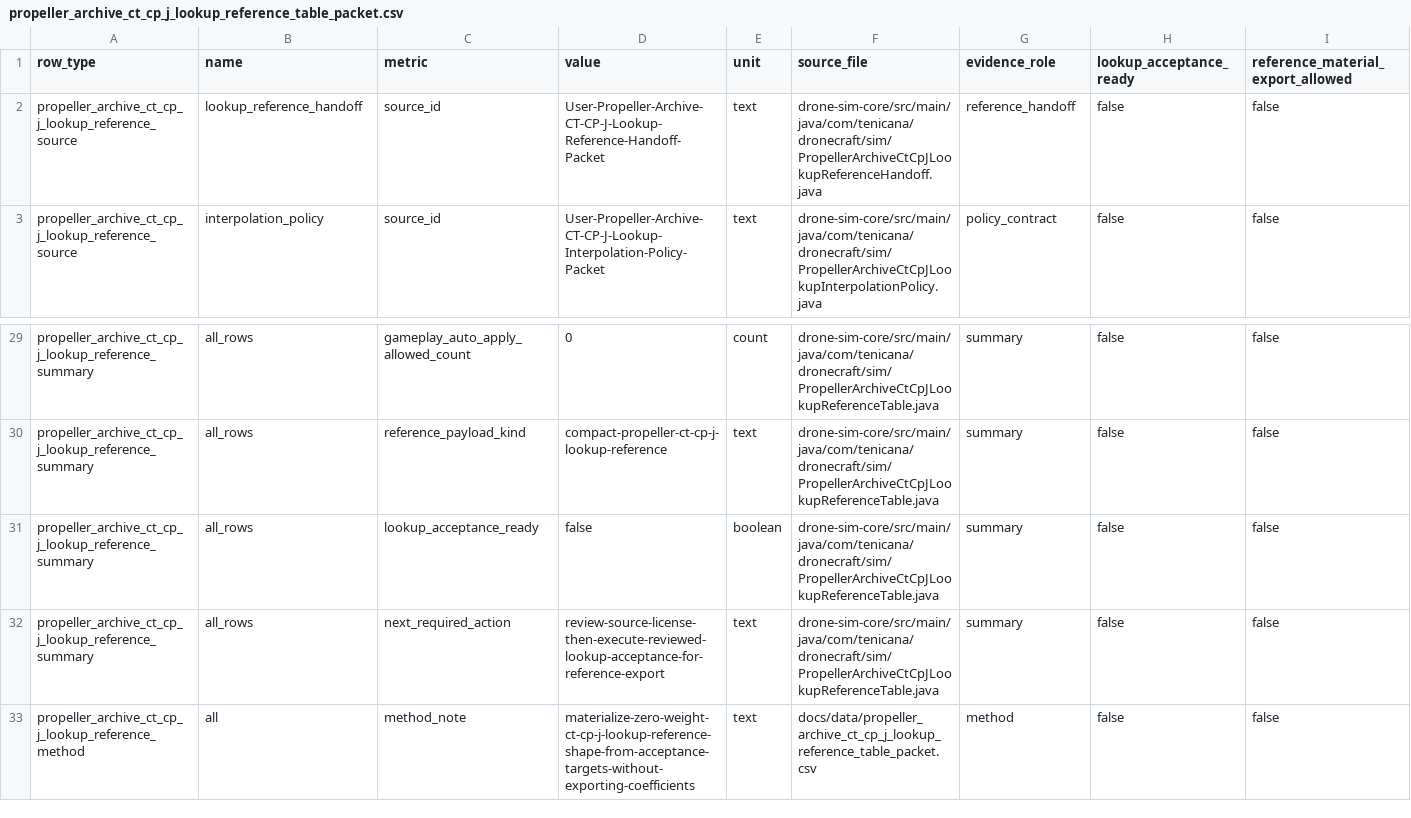
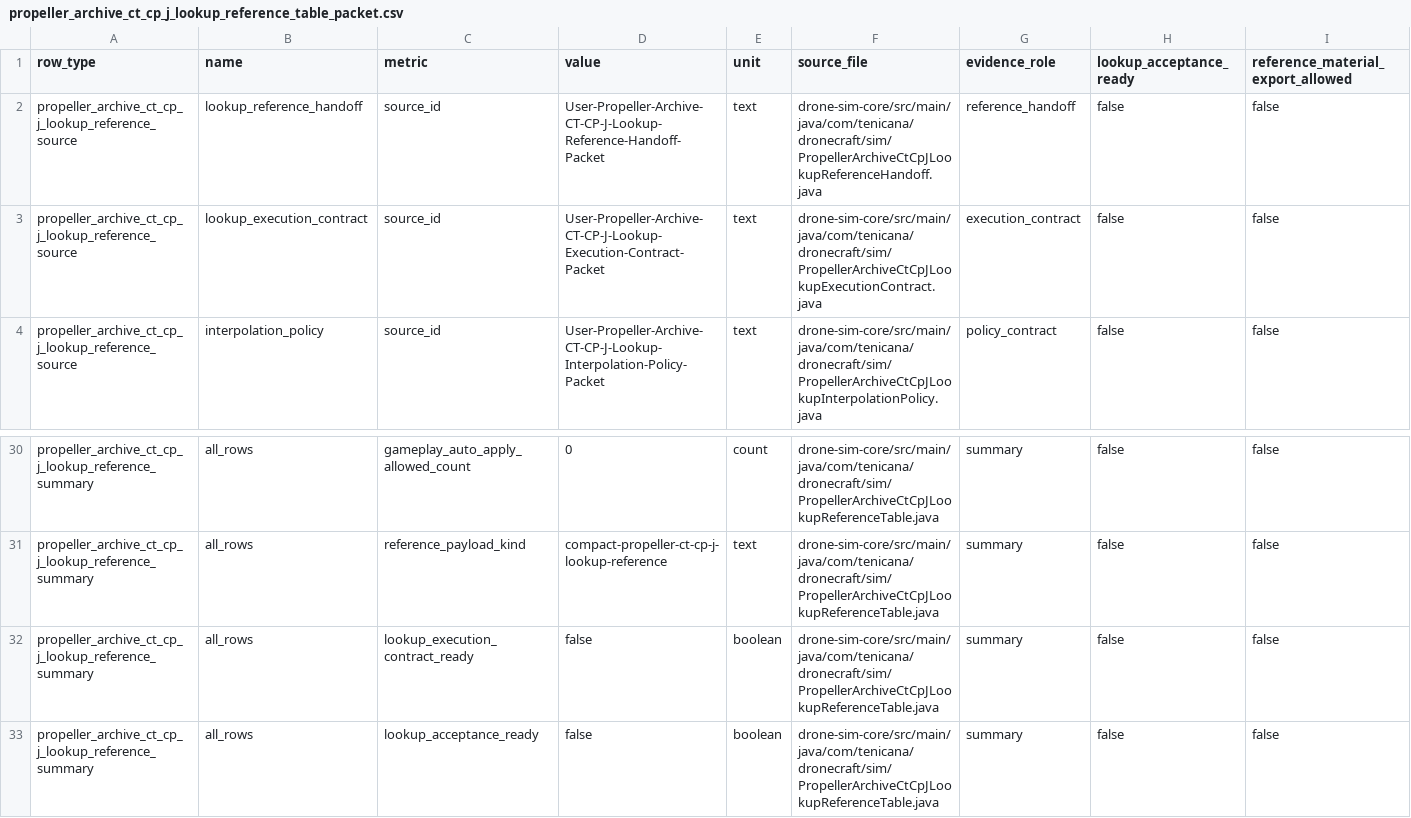
Before and after one commit to SakalioLabs/FPV-Dronecraft, a CSV file: docs/data/propeller_archive_ct_cp_j_lookup_reference_table_packet.csv, drawn as a sheet; only a part is shown, gaps mark what is left out; the shorter side is filled out with more unchanged rows; rows hold the shown columns only; the diff names each change by its address in the sheet, - before the commit and + after, or states it on an @@ line.

Commit message:
Propagate CT CP J execution readiness to references

```diff
--- a/docs/data/propeller_archive_ct_cp_j_lookup_reference_table_packet.csv
+++ b/docs/data/propeller_archive_ct_cp_j_lookup_reference_table_packet.csv
+row 3: propeller_archive_ct_cp_j_lookup_reference_source | lookup_execution_contract | source_id | User-Propeller-Archive-CT-CP-J-Lookup-Execution-Contract-Packet | text | drone-sim-core/src/main/java/com/tenicana/dronecraft/sim/PropellerArchiveCtCpJLookupExecutionContract.java | execution_contract | false | false
+row 32: propeller_archive_ct_cp_j_lookup_reference_summary | all_rows | lookup_execution_contract_ready | false | boolean | drone-sim-core/src/main/java/com/tenicana/dronecraft/sim/PropellerArchiveCtCpJLookupReferenceTable.java | summary | false | false
```
Also changed, not shown: 6 other files.
